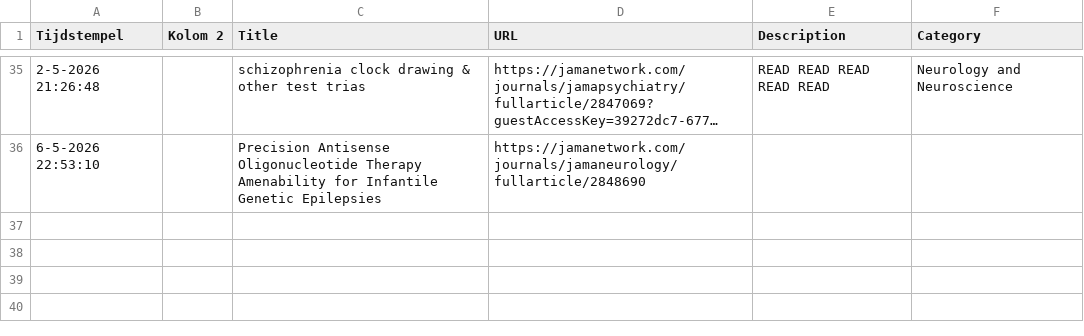
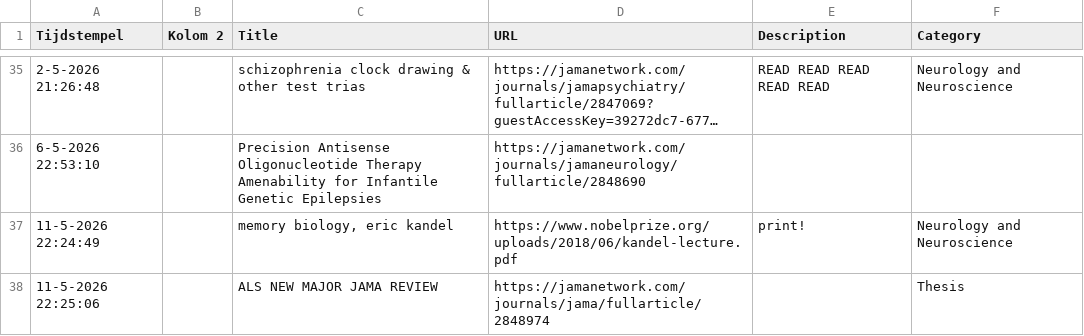
Before and after one commit to jackosingh/luciuslibrary, a CSV file: data/reading.csv, drawn as a sheet; only a part is shown, gaps mark what is left out; long unchanged cells end in …; the diff names each change by its address in the sheet, - before the commit and + after, or states it on an @@ line.

```diff
--- a/data/reading.csv
+++ b/data/reading.csv
+row 37: 11-5-2026 22:24:49 |  | memory biology, eric kandel | https://www.nobelprize.org/uploads/2018/06/kandel-lecture.pdf | print! | Neurology and Neuroscience
+row 38: 11-5-2026 22:25:06 |  | ALS NEW MAJOR JAMA REVIEW | https://jamanetwork.com/journals/jama/fullarticle/2848974 |  | Thesis
```
Also changed, not shown: 1 other file.
